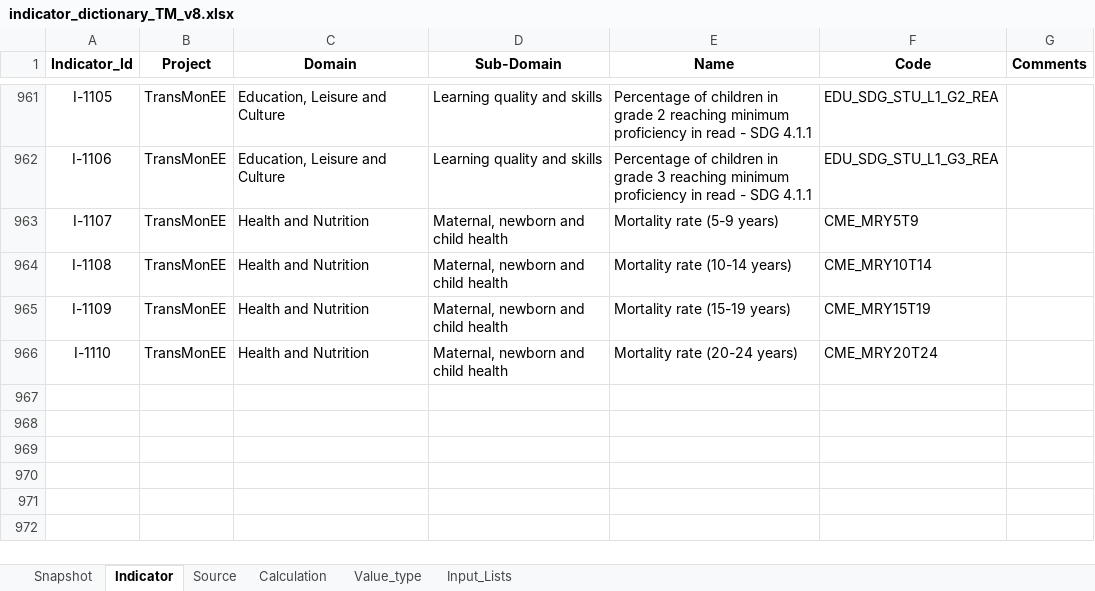
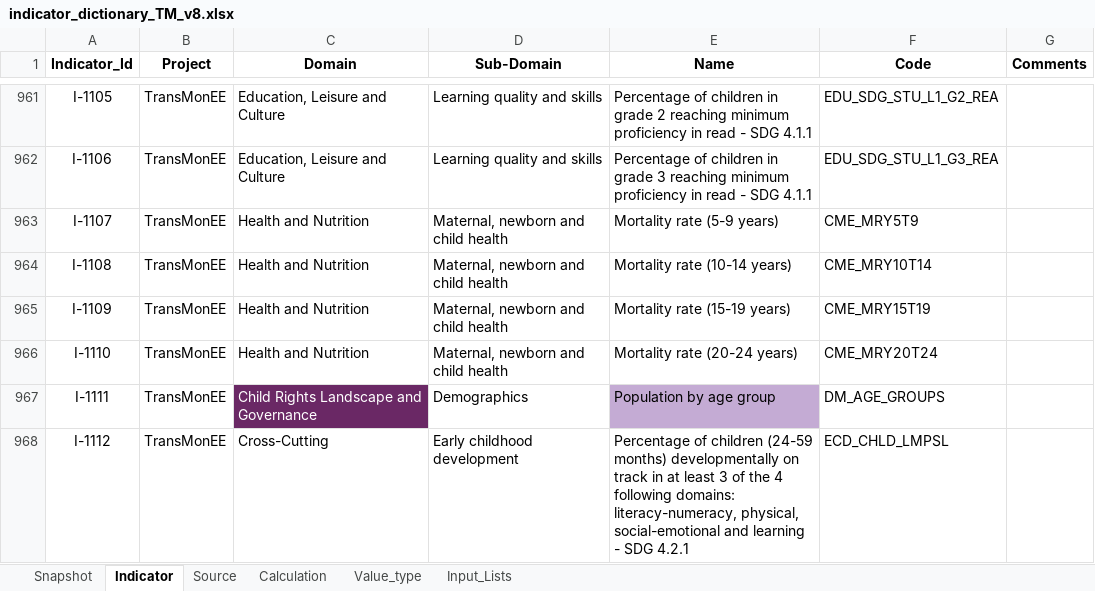
Before and after one commit to unicef-drp/dash, an Excel workbook: dash_service/static/indicator_dictionary_TM_v8.xlsx, sheet Indicator, drawn as a sheet; only a part is shown, gaps mark what is left out; values as stored, in another font and other column widths than the file's, no borders; conditional formats not drawn; the diff names each change by its address in the sheet, - before the commit and + after, or states it on an @@ line.

Commit message:
Added new indicators

```diff
--- a/dash_service/static/indicator_dictionary_TM_v8.xlsx (sheet Indicator)
+++ b/dash_service/static/indicator_dictionary_TM_v8.xlsx (sheet Indicator)
+row 967: I-1111 | TransMonEE | Child Rights Landscape and Governance | Demographics | Population by age group | DM_AGE_GROUPS
+row 968: I-1112 | TransMonEE | Cross-Cutting | Early childhood development | Percentage of children (24-59 months) developmentally on track in at least 3 of the 4 following domains: literacy-numeracy, physical, social-emotional and learning - SDG 4.2.1 | ECD_CHLD_LMPSL
```
Also changed, not shown: sheet Source, sheet Snapshot, sheet Calculation, formulas that keep their value, 5 other files.
